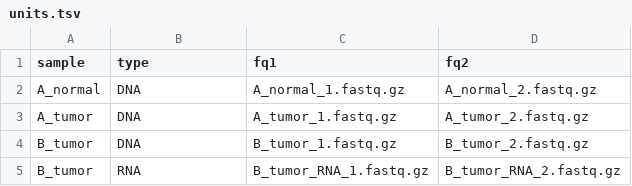
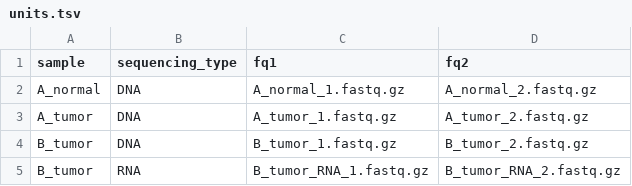
Before and after one commit to snakemake-workflows/dna-seq-neoantigen-prediction, a TSV file: units.tsv, drawn as a sheet.

Commit message:
Changed fieldname in units.tsv

```diff
--- a/units.tsv
+++ b/units.tsv
@@ -1,2 +1,2 @@
-sample	type	fq1	fq2
+sample	sequencing_type	fq1	fq2
 A_normal	DNA	A_normal_1.fastq.gz	A_normal_2.fastq.gz
```
